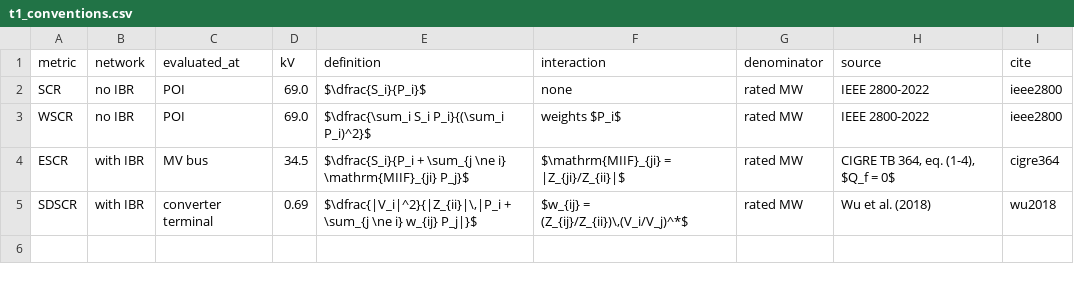
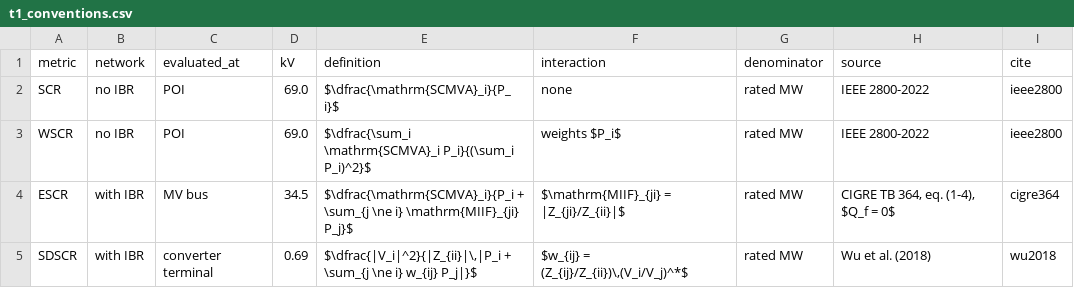
Before and after one commit to Lemorita95/voltage-strength-metrics, a CSV file: figures/glover37/t1_conventions.csv, drawn as a sheet.

```diff
--- a/figures/glover37/t1_conventions.csv
+++ b/figures/glover37/t1_conventions.csv
@@ -1,5 +1,5 @@
 metric,network,evaluated_at,kV,definition,interaction,denominator,source,cite
-SCR,no IBR,POI,69.0,$\dfrac{S_i}{P_i}$,none,rated MW,IEEE 2800-2022,ieee2800
-WSCR,no IBR,POI,69.0,$\dfrac{\sum_i S_i P_i}{(\sum_i P_i)^2}$,weights $P_i$,rated MW,IEEE 2800-2022,ieee2800
-ESCR,with IBR,MV bus,34.5,$\dfrac{S_i}{P_i + \sum_{j \ne i} \mathrm{MIIF}_{ji} P_j}$,$\mathrm{MIIF}_{ji} = |Z_{ji}/Z_{ii}|$,rated MW,"CIGRE TB 364, eq. (1-4), $Q_f = 0$",cigre364
+SCR,no IBR,POI,69.0,$\dfrac{\mathrm{SCMVA}_i}{P_i}$,none,rated MW,IEEE 2800-2022,ieee2800
+WSCR,no IBR,POI,69.0,$\dfrac{\sum_i \mathrm{SCMVA}_i P_i}{(\sum_i P_i)^2}$,weights $P_i$,rated MW,IEEE 2800-2022,ieee2800
+ESCR,with IBR,MV bus,34.5,$\dfrac{\mathrm{SCMVA}_i}{P_i + \sum_{j \ne i} \mathrm{MIIF}_{ji} P_j}$,$\mathrm{MIIF}_{ji} = |Z_{ji}/Z_{ii}|$,rated MW,"CIGRE TB 364, eq. (1-4), $Q_f = 0$",cigre364
 SDSCR,with IBR,converter terminal,0.69,"$\dfrac{|V_i|^2}{|Z_{ii}|\,|P_i + \sum_{j \ne i} w_{ij} P_j|}$","$w_{ij} = (Z_{ij}/Z_{ii})\,(V_i/V_j)^*$",rated MW,Wu et al. (2018),wu2018
```
Also changed, not shown: 1 other file.
